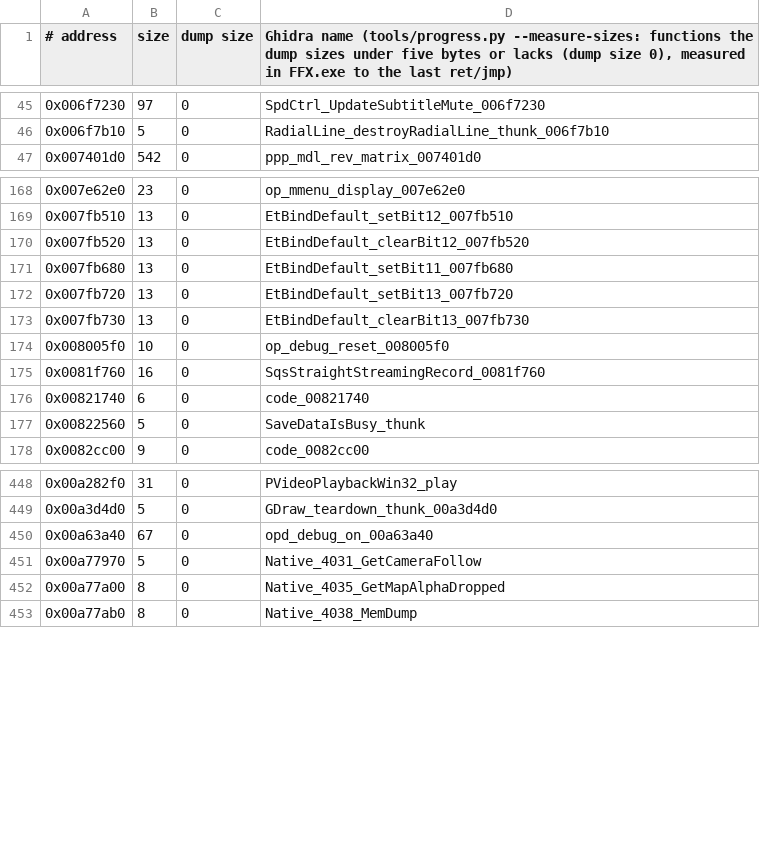
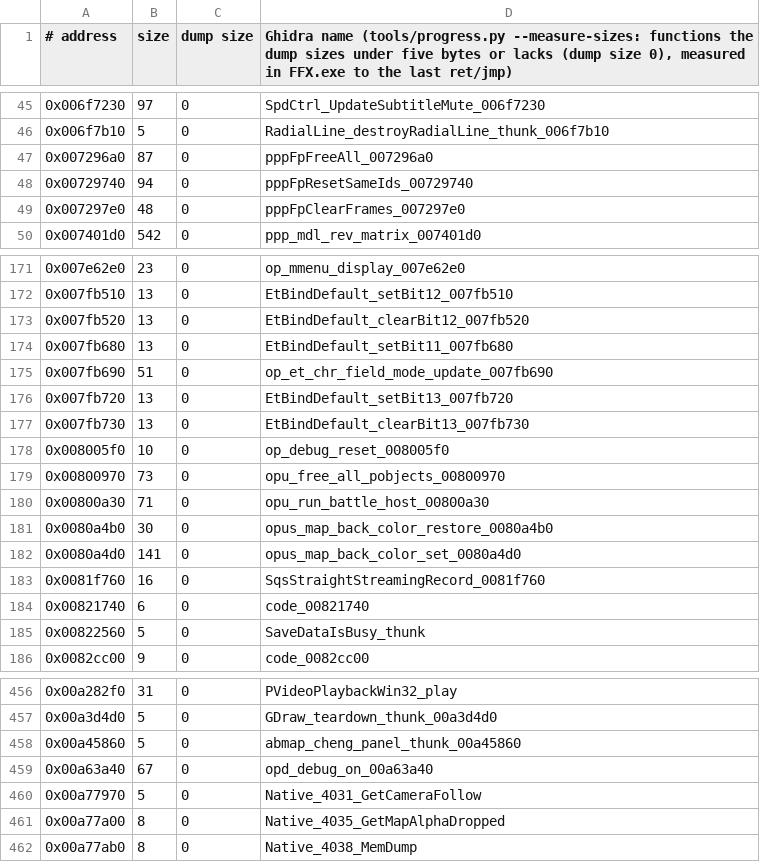
Before and after one commit to yutamago/ffx-rust, a TSV file: symbols/sizes.tsv, drawn as a sheet; only a part is shown, gaps mark what is left out.

Commit message:
M5 vfx-map r5 b1-b2: 33 vfx + 17 map functions
vfx (ffx_glue_other::m5v_f, m5v_g): the FP reset natives, the opus object
frees and battle host run, the back colour keep/set, the effect characters'
field mode, Pad_PortClose, the battle debug file reader's tree free, name
hashes, file load and read, Iggy GDraw callbacks (SetTextureUniqueID,
Set3DTransform, the three TryLocks, Unlock, UpdateTextureRect, the D3D
error report, FreeAll, FreeRenderTarget); ChrY0Shadow_createMesh,
setTkRuntimeClutParameters, ClassDynamicGeometry_resizeSegments,
copyShaderMap, the Rects/GuildMap/Shp_OShapeVu1/U16 and GT3 mesh-break
render-data buffers. code_0080f800 (a bare ret) to m5-not-portable.

map (ffx_prender::m5m_e): rcuiPreMemWinOpen/Proc, rcuiParProcKick
(g_rcefDebugMain is an absolute address), rcuiMakeFullPath, the tree
window, the abmap_cheng_panel thunk, scene load-all, rcbgPreLoadText, the
FP texture loads, rcbgFpLoadTextSub, the binary save, rcbgTrxSave, the
chunk header and mesh saves, the model load by extension, the numbered
file count, the gauge draw.

Gates: parity on the image and both snapshots, mutants (all survivors
judged), check-* at 0, clippy host and 32-bit, fmt, build-hook.

```diff
--- a/symbols/sizes.tsv
+++ b/symbols/sizes.tsv
@@ -46,2 +46,5 @@
 0x006f7b10	5	0	RadialLine_destroyRadialLine_thunk_006f7b10
+0x007296a0	87	0	pppFpFreeAll_007296a0
+0x00729740	94	0	pppFpResetSameIds_00729740
+0x007297e0	48	0	pppFpClearFrames_007297e0
 0x007401d0	542	0	ppp_mdl_rev_matrix_007401d0
@@ -171,2 +174,3 @@
 0x007fb680	13	0	EtBindDefault_setBit11_007fb680
+0x007fb690	51	0	op_et_chr_field_mode_update_007fb690
 0x007fb720	13	0	EtBindDefault_setBit13_007fb720
@@ -174,2 +178,6 @@
 0x008005f0	10	0	op_debug_reset_008005f0
+0x00800970	73	0	opu_free_all_pobjects_00800970
+0x00800a30	71	0	opu_run_battle_host_00800a30
+0x0080a4b0	30	0	opus_map_back_color_restore_0080a4b0
+0x0080a4d0	141	0	opus_map_back_color_set_0080a4d0
 0x0081f760	16	0	SqsStraightStreamingRecord_0081f760
@@ -449,2 +457,3 @@
 0x00a3d4d0	5	0	GDraw_teardown_thunk_00a3d4d0
+0x00a45860	5	0	abmap_cheng_panel_thunk_00a45860
 0x00a63a40	67	0	opd_debug_on_00a63a40
```
Also changed, not shown: symbols/m5-not-portable.tsv, 10 other files.
